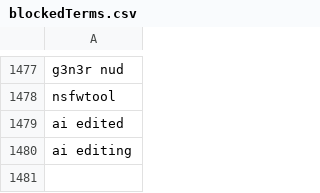
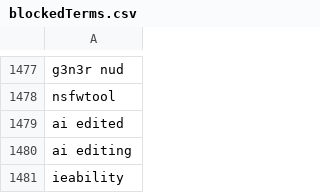
Before and after one commit to NightmaREE3Z/Focus-Master, a CSV file: blocker/lists/blockedTerms.csv, drawn as a sheet; only a part is shown, gaps mark what is left out.

Commit message:
Sync BraveFox Focus Master blockedTerms.csv

```diff
--- a/blocker/lists/blockedTerms.csv
+++ b/blocker/lists/blockedTerms.csv
@@ -1480 +1480,2 @@ ai edited
 ai editing
+ieability
```
